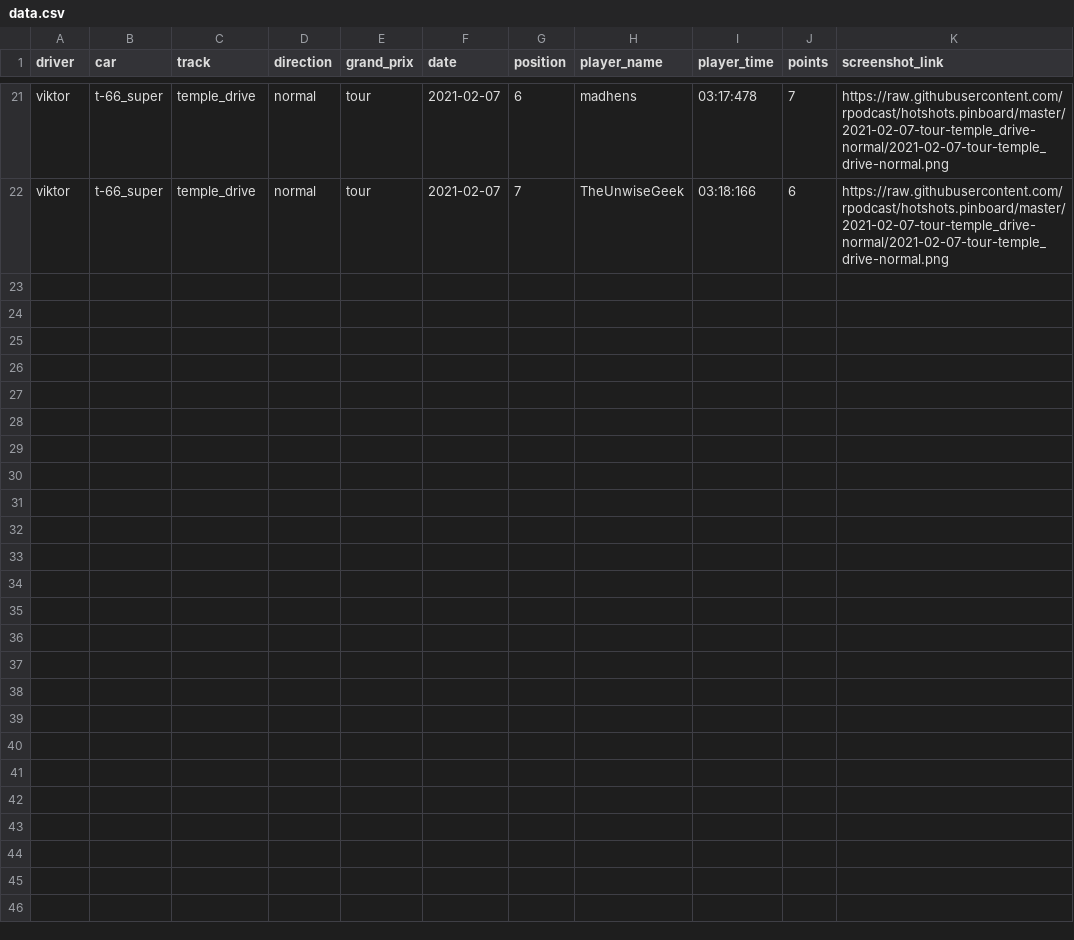
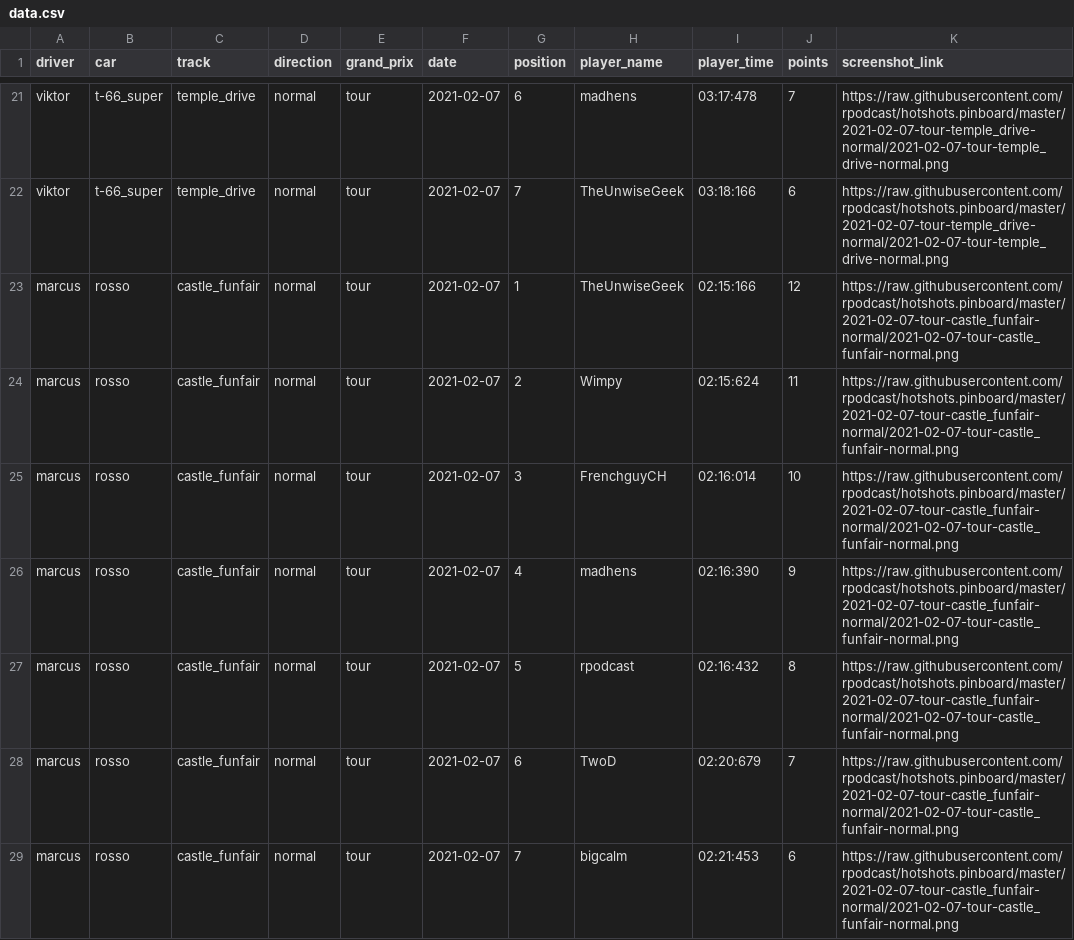
Before and after one commit to rpodcast/hotshots.pinboard, a CSV file: hotshots_race_results/data.csv, drawn as a sheet; only a part is shown, gaps mark what is left out; the diff names each change by its address in the sheet, - before the commit and + after, or states it on an @@ line.

Commit message:
update hotshots_race_results

```diff
--- a/hotshots_race_results/data.csv
+++ b/hotshots_race_results/data.csv
+row 23: marcus | rosso | castle_funfair | normal | tour | 2021-02-07 | 1 | TheUnwiseGeek | 02:15:166 | 12 | https://raw.githubusercontent.com/rpodcast/hotshots.pinboard/master/2021-02-07-tour-castle_funfair-normal/2021-02-07-tour-castle_funfair-normal.png
+row 24: marcus | rosso | castle_funfair | normal | tour | 2021-02-07 | 2 | Wimpy | 02:15:624 | 11 | https://raw.githubusercontent.com/rpodcast/hotshots.pinboard/master/2021-02-07-tour-castle_funfair-normal/2021-02-07-tour-castle_funfair-normal.png
+row 25: marcus | rosso | castle_funfair | normal | tour | 2021-02-07 | 3 | FrenchguyCH | 02:16:014 | 10 | https://raw.githubusercontent.com/rpodcast/hotshots.pinboard/master/2021-02-07-tour-castle_funfair-normal/2021-02-07-tour-castle_funfair-normal.png
+row 26: marcus | rosso | castle_funfair | normal | tour | 2021-02-07 | 4 | madhens | 02:16:390 | 9 | https://raw.githubusercontent.com/rpodcast/hotshots.pinboard/master/2021-02-07-tour-castle_funfair-normal/2021-02-07-tour-castle_funfair-normal.png
+row 27: marcus | rosso | castle_funfair | normal | tour | 2021-02-07 | 5 | rpodcast | 02:16:432 | 8 | https://raw.githubusercontent.com/rpodcast/hotshots.pinboard/master/2021-02-07-tour-castle_funfair-normal/2021-02-07-tour-castle_funfair-normal.png
+row 28: marcus | rosso | castle_funfair | normal | tour | 2021-02-07 | 6 | TwoD | 02:20:679 | 7 | https://raw.githubusercontent.com/rpodcast/hotshots.pinboard/master/2021-02-07-tour-castle_funfair-normal/2021-02-07-tour-castle_funfair-normal.png
+row 29: marcus | rosso | castle_funfair | normal | tour | 2021-02-07 | 7 | bigcalm | 02:21:453 | 6 | https://raw.githubusercontent.com/rpodcast/hotshots.pinboard/master/2021-02-07-tour-castle_funfair-normal/2021-02-07-tour-castle_funfair-normal.png
```
Also changed, not shown: 3 other files.
